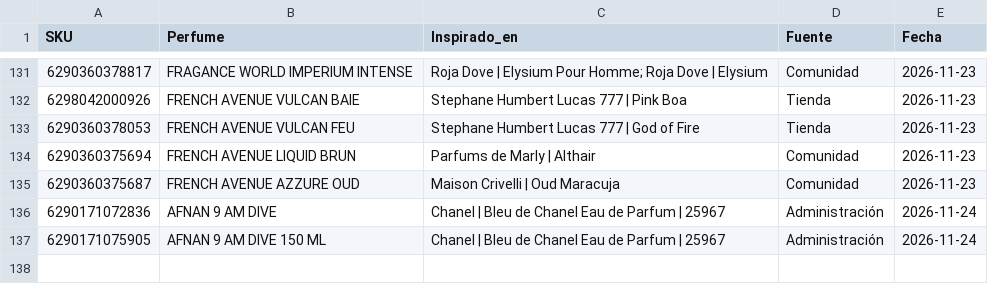
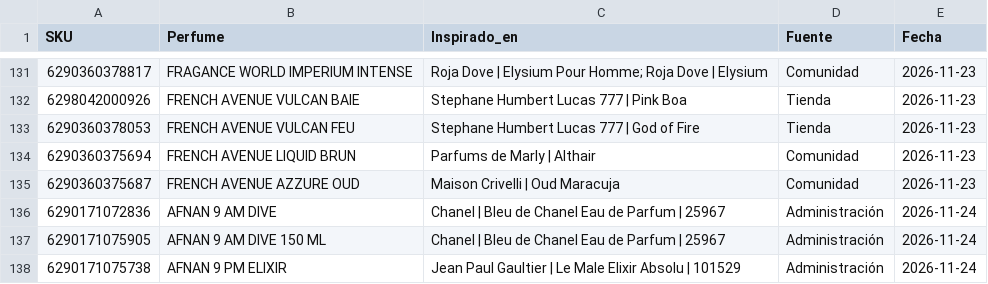
Before and after one commit to julietagonzalezmarin/perfuma-app, a CSV file: inspiraciones.csv, drawn as a sheet; only a part is shown, gaps mark what is left out.

Commit message:
Dupes: 137 perfumes con su original registrado

```diff
--- a/inspiraciones.csv
+++ b/inspiraciones.csv
@@ -137 +137,2 @@ SKU,Perfume,Inspirado_en,Fuente,Fecha
 6290171075905,AFNAN 9 AM DIVE 150 ML,Chanel | Bleu de Chanel Eau de Parfum | 25967,Administración,2026-11-24
+6290171075738,AFNAN 9 PM ELIXIR,Jean Paul Gaultier | Le Male Elixir Absolu | 101529,Administración,2026-11-24
```
